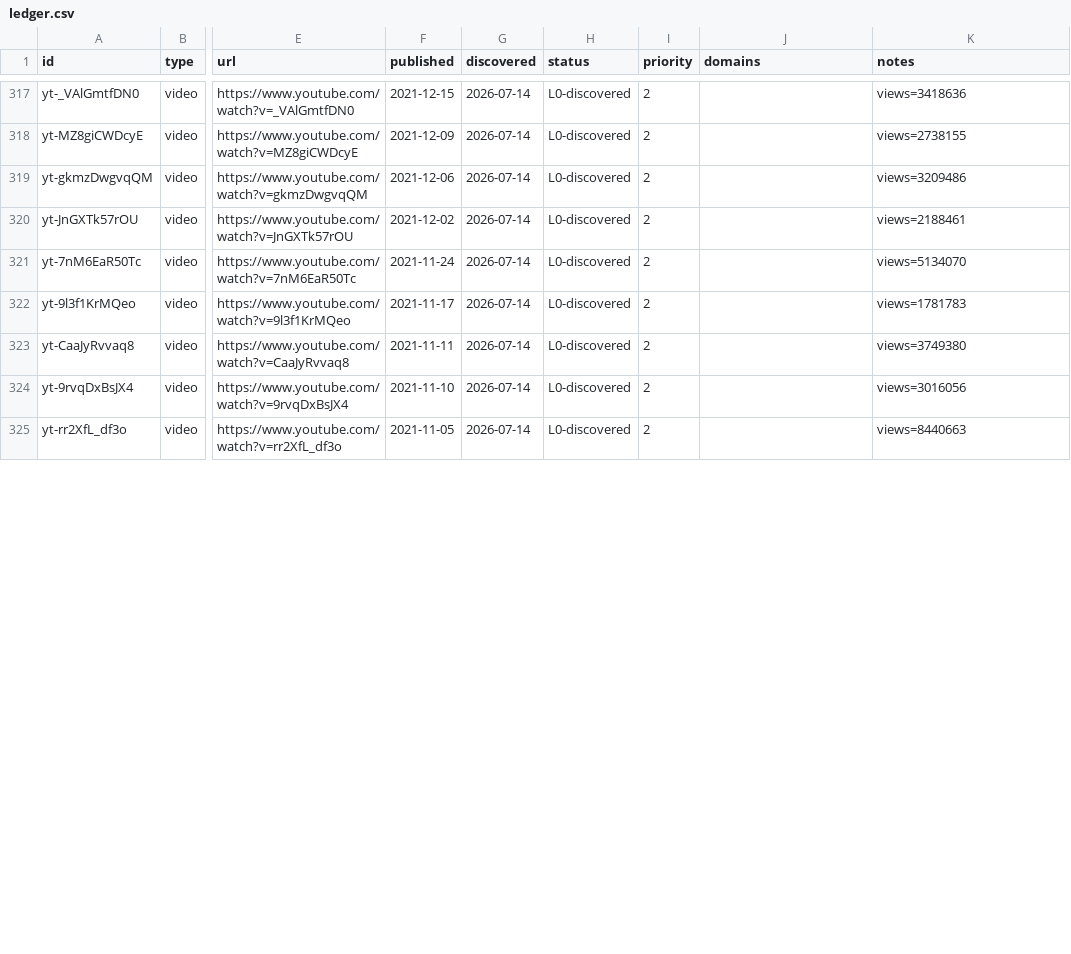
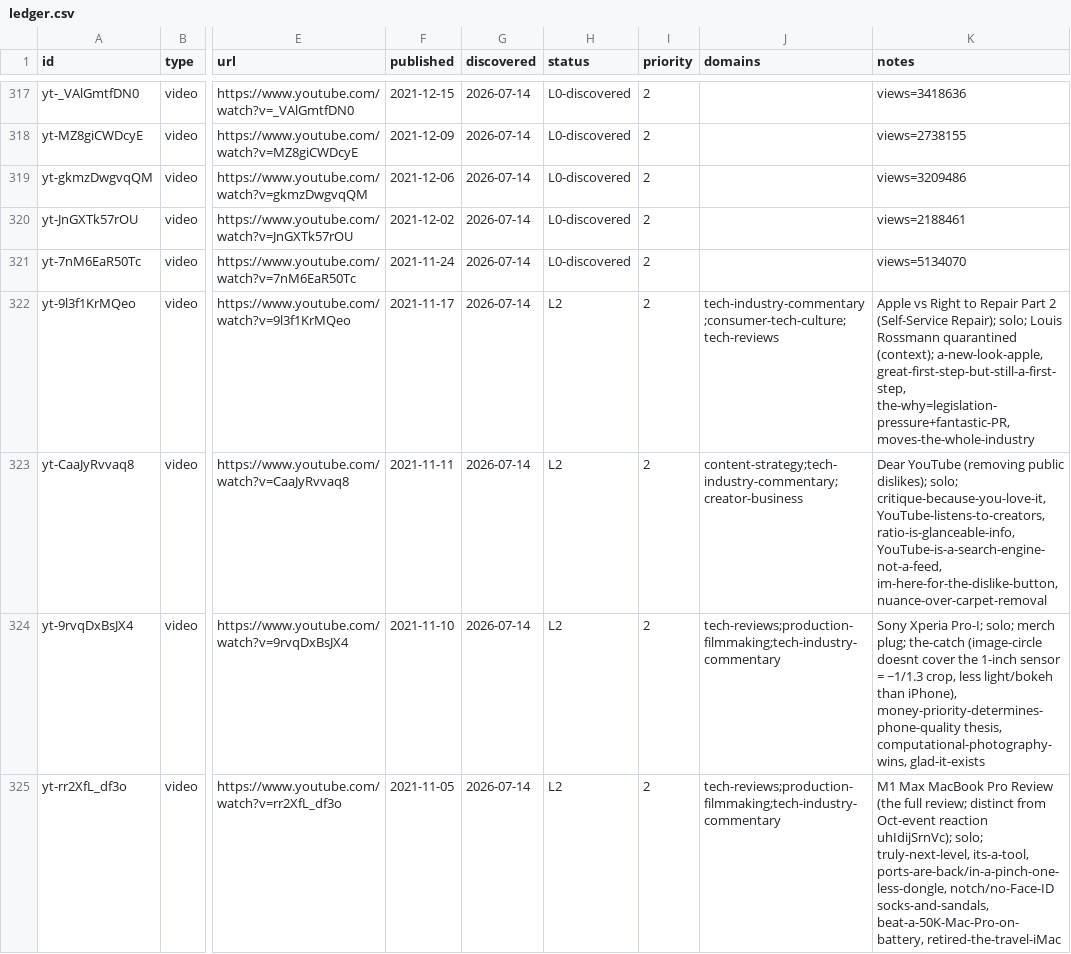
Before and after one commit to claes-work/mkbhd-clone, a CSV file: pipeline/ledger.csv, drawn as a sheet; only a part is shown, gaps mark what is left out; the diff covers the shown part only; the diff names each change by its address in the sheet, - before the commit and + after, or states it on an @@ line.

```diff
--- a/pipeline/ledger.csv
+++ b/pipeline/ledger.csv
-H322:H325 (status): L0-discovered
+H322:H325 (status): L2
-J322 (domains): (empty)
+J322 (domains): tech-industry-commentary;consumer-tech-culture;tech-reviews
-K322 (notes): views=1781783
+K322 (notes): Apple vs Right to Repair Part 2 (Self-Service Repair); solo; Louis Rossmann quarantined (context); a-new-look-apple, great-first-step-but-still-a-first-step, the-why=legislation-pressure+fantastic-PR, moves-the-whole-industry
-J323 (domains): (empty)
+J323 (domains): content-strategy;tech-industry-commentary;creator-business
-K323 (notes): views=3749380
+K323 (notes): Dear YouTube (removing public dislikes); solo; critique-because-you-love-it, YouTube-listens-to-creators, ratio-is-glanceable-info, YouTube-is-a-search-engine-not-a-feed, im-here-for-the-dislike-button, nuance-over-carpet-removal
-J324:J325 (domains): (empty)
+J324:J325 (domains): tech-reviews;production-filmmaking;tech-industry-commentary
-K324 (notes): views=3016056
+K324 (notes): Sony Xperia Pro-I; solo; merch plug; the-catch (image-circle doesnt cover the 1-inch sensor = ~1/1.3 crop, less light/bokeh than iPhone), money-priority-determines-phone-quality thesis, computational-photography-wins, glad-it-exists
-K325 (notes): views=8440663
+K325 (notes): M1 Max MacBook Pro Review (the full review; distinct from Oct-event reaction uhIdijSrnVc); solo; truly-next-level, its-a-tool, ports-are-back/in-a-pinch-one-less-dongle, notch/no-Face-ID socks-and-sandals, beat-a-50K-Mac-Pro-on-battery, retired-the-travel-iMac
```
Also changed, not shown: 12 edited cells elsewhere in this file, 11 other files.
